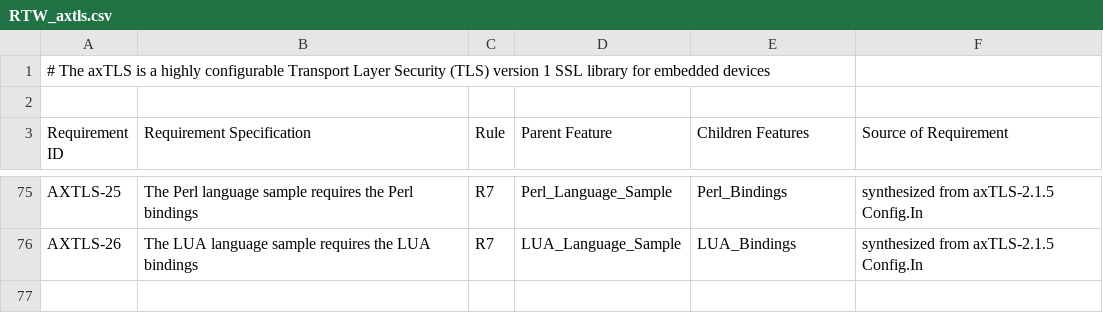
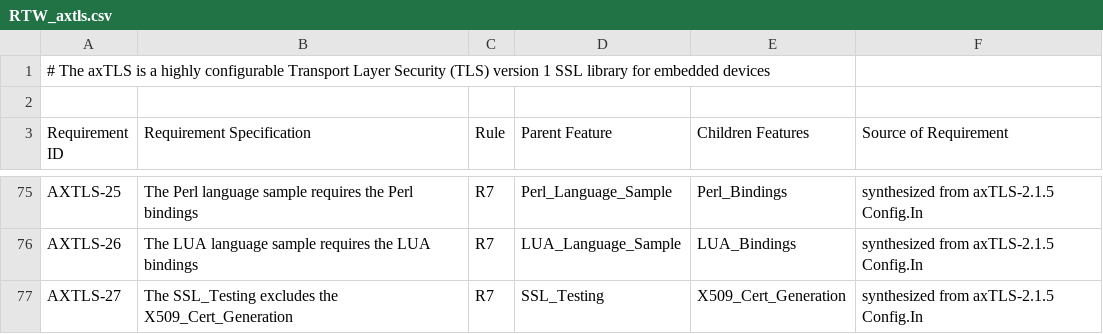
Before and after one commit to chinkhor/VarCORE2, a CSV file: artifacts/RTW_axtls.csv, drawn as a sheet; only a part is shown, gaps mark what is left out; the diff names each change by its address in the sheet, - before the commit and + after, or states it on an @@ line.

Commit message:
Added constraint between SSL_Testing and X509_Cert_Generation

```diff
--- a/artifacts/RTW_axtls.csv
+++ b/artifacts/RTW_axtls.csv
+row 77: AXTLS-27 | The SSL_Testing excludes the X509_Cert_Generation | R7 | SSL_Testing | X509_Cert_Generation | synthesized from axTLS-2.1.5 Config.In
```
Also changed, not shown: 2 other files.
